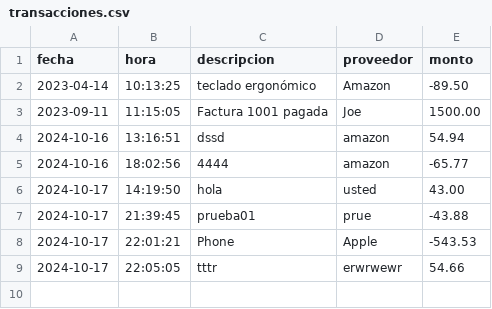
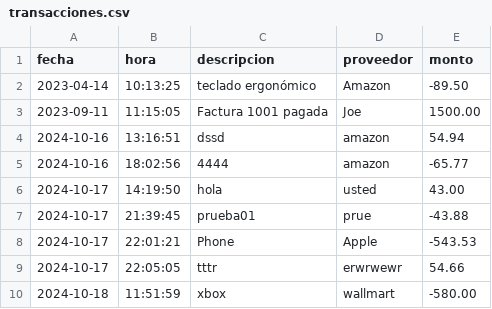
Before and after one commit to DeibCR/ledger-accounting, a CSV file: ledger-accounting/src/main/resources/transacciones.csv, drawn as a sheet.

```diff
--- a/ledger-accounting/src/main/resources/transacciones.csv
+++ b/ledger-accounting/src/main/resources/transacciones.csv
@@ -9 +9,2 @@ fecha|hora|descripcion|proveedor|monto
 2024-10-17|22:05:05|tttr|erwrwewr|54.66
+2024-10-18|11:51:59|xbox|wallmart|-580.00
```
Also changed, not shown: 6 other files.
